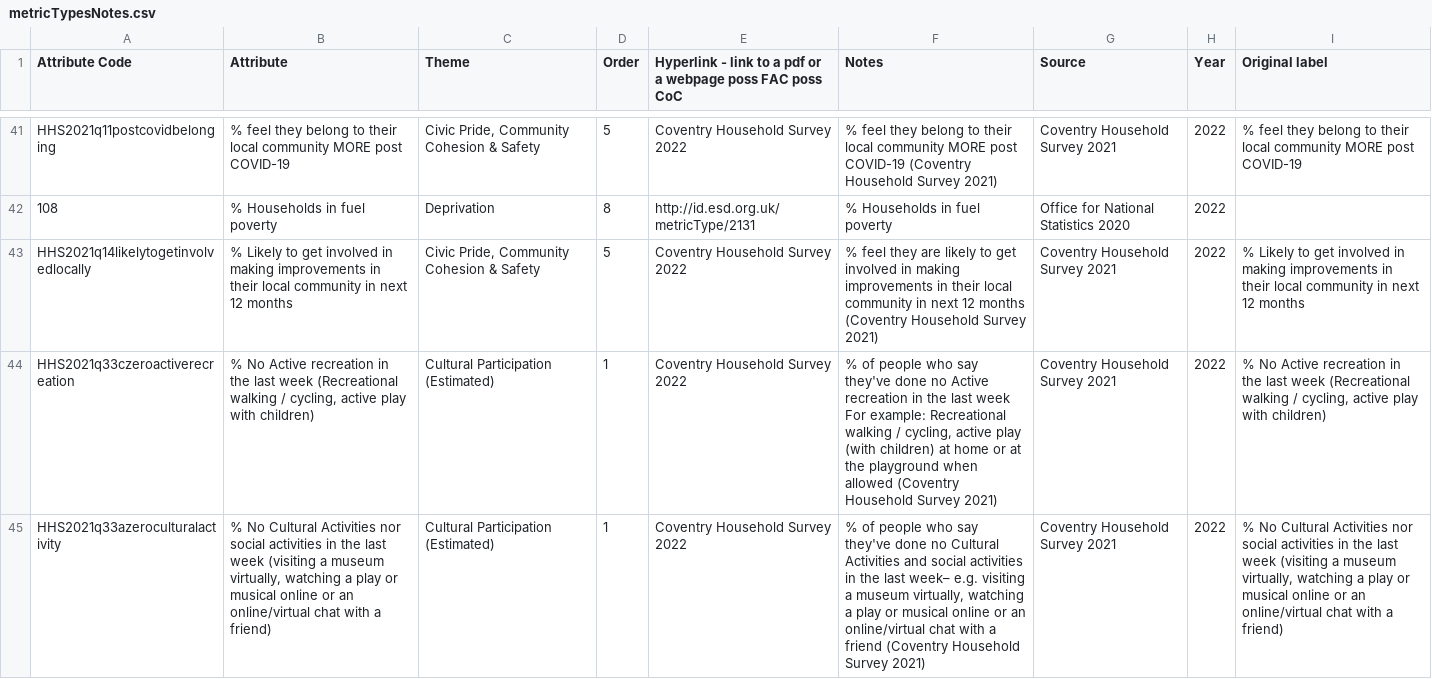
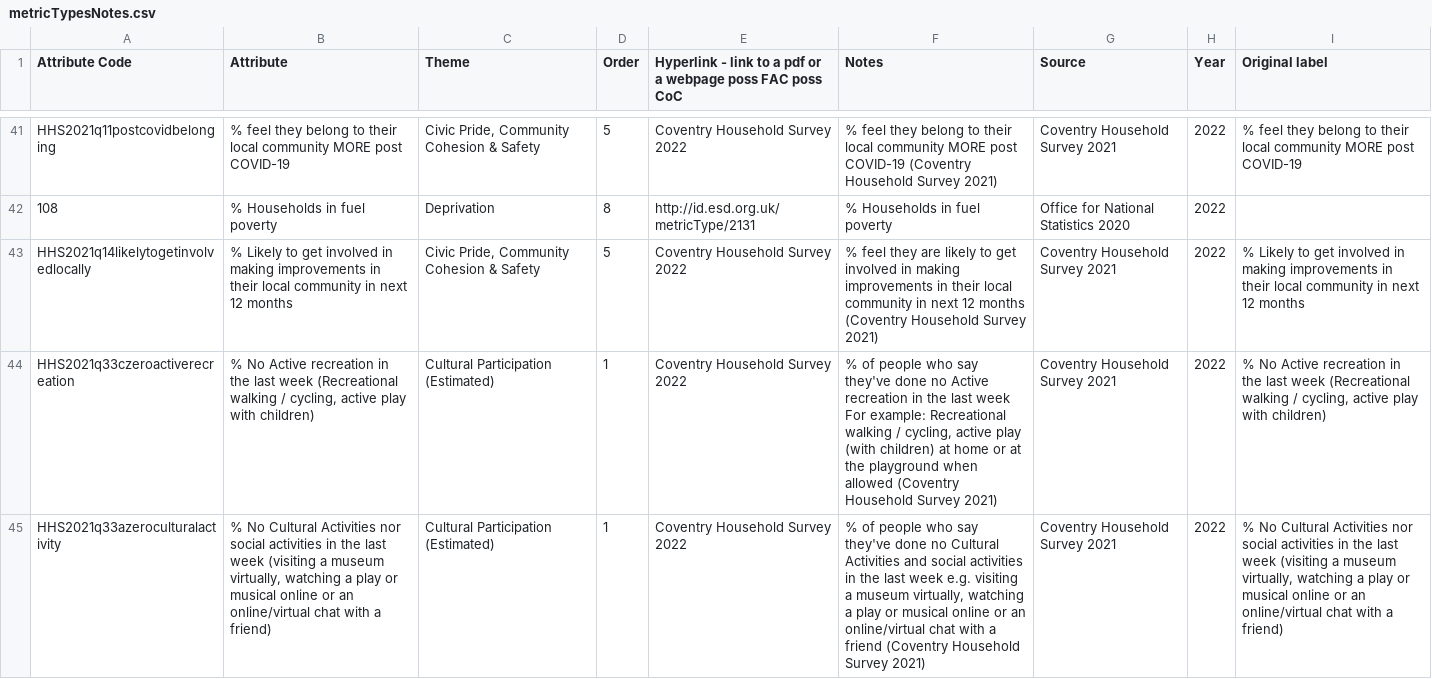
Before and after one commit to coventry-city-council/coventry-city-council.github.io, a CSV file: culture-dashboard/metricTypesNotes.csv, drawn as a sheet; only a part is shown, gaps mark what is left out; the diff covers the shown part only; the diff names each change by its address in the sheet, - before the commit and + after, or states it on an @@ line.

Commit message:
Update metricTypesNotes.csv

```diff
--- a/culture-dashboard/metricTypesNotes.csv
+++ b/culture-dashboard/metricTypesNotes.csv
-F45 (Notes): …the last week– e.g. visiting…
+F45 (Notes): …the last week e.g. visiting…
```
Also changed, not shown: 1 removed row and 4 edited cells elsewhere in this file.
